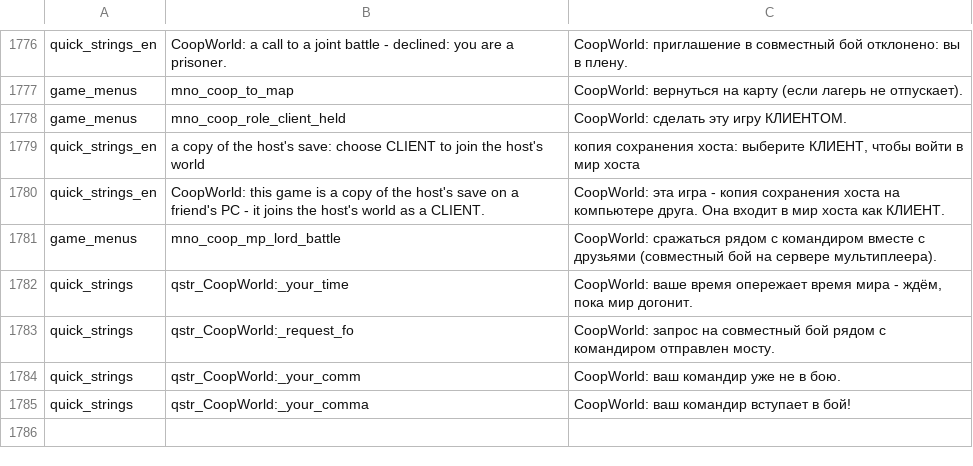
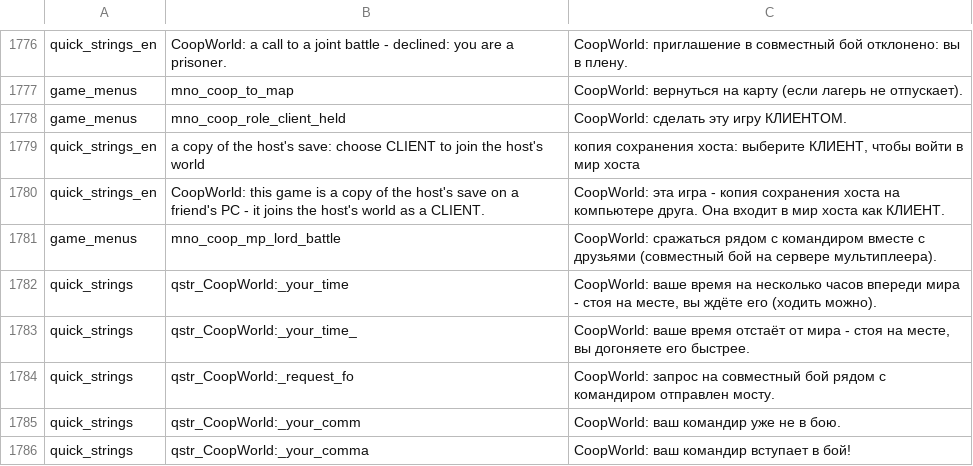
Before and after one commit to zABUz-rgb/Warband-Coop-Campaign, a CSV file: lang/ru.csv, drawn as a sheet; only a part is shown, gaps mark what is left out.

```diff
--- a/lang/ru.csv
+++ b/lang/ru.csv
@@ -1781,3 +1781,4 @@ quick_strings_en|CoopWorld: this game is a copy of the host's save on a friend's
 game_menus|mno_coop_mp_lord_battle|CoopWorld: сражаться рядом с командиром вместе с друзьями (совместный бой на сервере мультиплеера).
-quick_strings|qstr_CoopWorld:_your_time|CoopWorld: ваше время опережает время мира - ждём, пока мир догонит.
+quick_strings|qstr_CoopWorld:_your_time|CoopWorld: ваше время на несколько часов впереди мира - стоя на месте, вы ждёте его (ходить можно).
+quick_strings|qstr_CoopWorld:_your_time_|CoopWorld: ваше время отстаёт от мира - стоя на месте, вы догоняете его быстрее.
 quick_strings|qstr_CoopWorld:_request_fo|CoopWorld: запрос на совместный бой рядом с командиром отправлен мосту.
```
Also changed, not shown: 7 other files.
